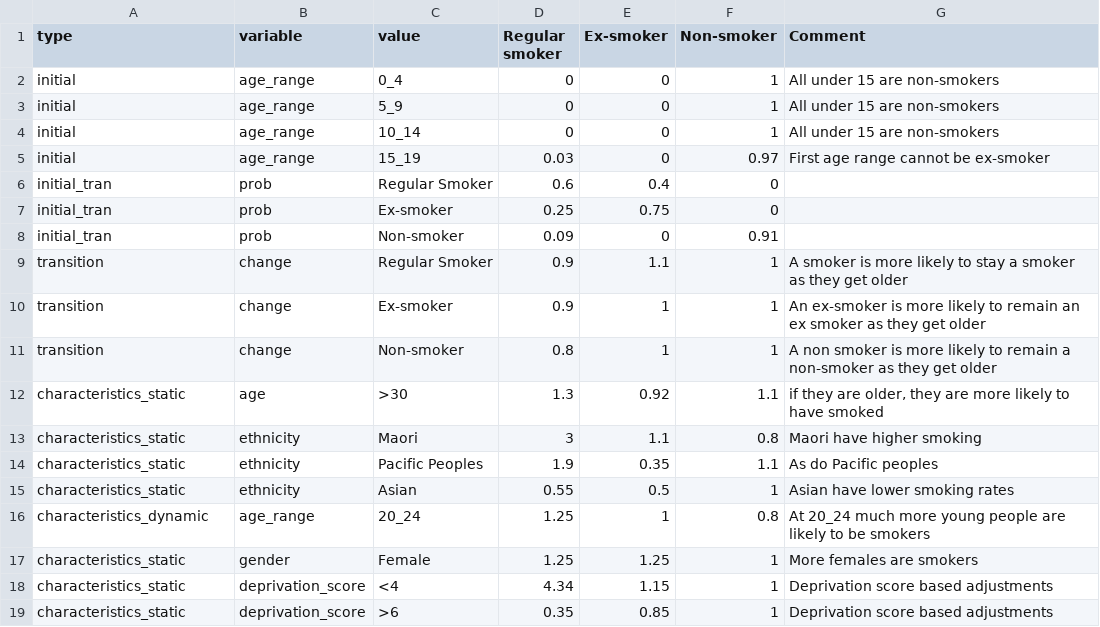
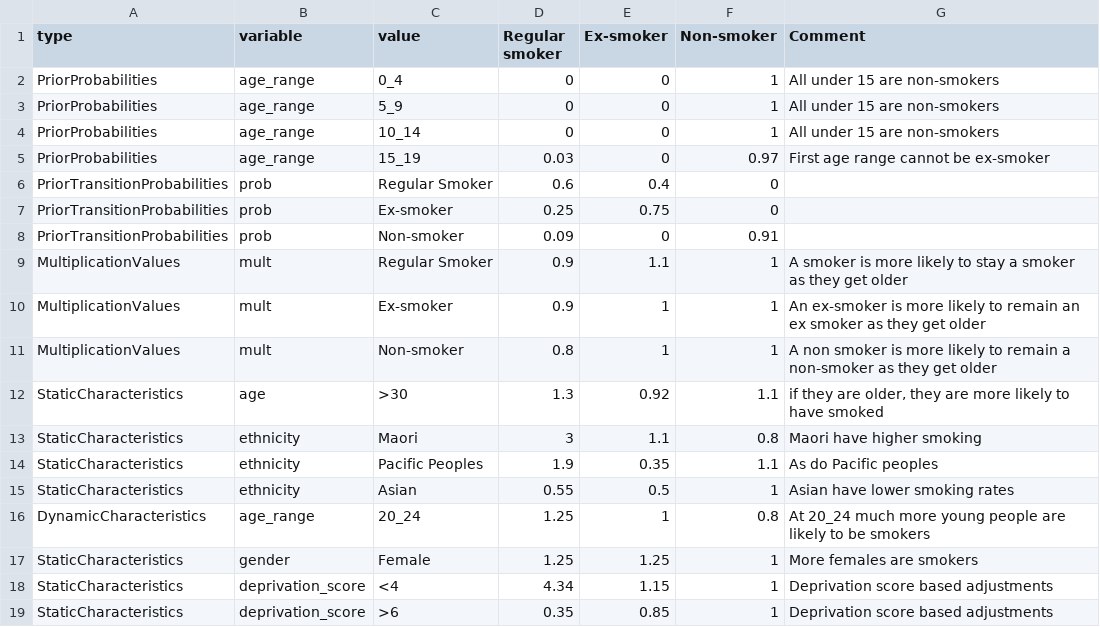
Before and after one commit to maciejtarsa/synthetic-health-population, a CSV file: input/nz/lifestyle/smoking.csv, drawn as a sheet.

```diff
--- a/input/nz/lifestyle/smoking.csv
+++ b/input/nz/lifestyle/smoking.csv
@@ -1,19 +1,19 @@
 type,variable,value,Regular smoker,Ex-smoker,Non-smoker,Comment
-initial,age_range,0_4,0,0,1,All under 15 are non-smokers
-initial,age_range,5_9,0,0,1,All under 15 are non-smokers
-initial,age_range,10_14,0,0,1,All under 15 are non-smokers
-initial,age_range,15_19,0.03,0,0.97,First age range cannot be ex-smoker
-initial_tran,prob,Regular Smoker,0.6,0.4,0,
-initial_tran,prob,Ex-smoker,0.25,0.75,0,
-initial_tran,prob,Non-smoker,0.09,0,0.91,
-transition,change,Regular Smoker,0.9,1.1,1,A smoker is more likely to stay a smoker as they get older
-transition,change,Ex-smoker,0.9,1,1,An ex-smoker is more likely to remain an ex smoker as they get older
-transition,change,Non-smoker,0.8,1,1,A non smoker is more likely to remain a non-smoker as they get older
-characteristics_static,age,>30,1.3,0.92,1.1,"if they are older, they are more likely to have smoked"
-characteristics_static,ethnicity,Maori,3,1.1,0.8,Maori have higher smoking
-characteristics_static,ethnicity,Pacific Peoples,1.9,0.35,1.1,As do Pacific peoples
-characteristics_static,ethnicity,Asian,0.55,0.5,1,Asian have lower smoking rates
-characteristics_dynamic,age_range,20_24,1.25,1,0.8,At 20_24 much more young people are likely to be smokers
-characteristics_static,gender,Female,1.25,1.25,1,More females are smokers
-characteristics_static,deprivation_score,<4,4.34,1.15,1,Deprivation score based adjustments
-characteristics_static,deprivation_score,>6,0.35,0.85,1,Deprivation score based adjustments
+PriorProbabilities,age_range,0_4,0,0,1,All under 15 are non-smokers
+PriorProbabilities,age_range,5_9,0,0,1,All under 15 are non-smokers
+PriorProbabilities,age_range,10_14,0,0,1,All under 15 are non-smokers
+PriorProbabilities,age_range,15_19,0.03,0,0.97,First age range cannot be ex-smoker
+PriorTransitionProbabilities,prob,Regular Smoker,0.6,0.4,0,
+PriorTransitionProbabilities,prob,Ex-smoker,0.25,0.75,0,
+PriorTransitionProbabilities,prob,Non-smoker,0.09,0,0.91,
+MultiplicationValues,mult,Regular Smoker,0.9,1.1,1,A smoker is more likely to stay a smoker as they get older
+MultiplicationValues,mult,Ex-smoker,0.9,1,1,An ex-smoker is more likely to remain an ex smoker as they get older
+MultiplicationValues,mult,Non-smoker,0.8,1,1,A non smoker is more likely to remain a non-smoker as they get older
+StaticCharacteristics,age,>30,1.3,0.92,1.1,"if they are older, they are more likely to have smoked"
+StaticCharacteristics,ethnicity,Maori,3,1.1,0.8,Maori have higher smoking
+StaticCharacteristics,ethnicity,Pacific Peoples,1.9,0.35,1.1,As do Pacific peoples
+StaticCharacteristics,ethnicity,Asian,0.55,0.5,1,Asian have lower smoking rates
+DynamicCharacteristics,age_range,20_24,1.25,1,0.8,At 20_24 much more young people are likely to be smokers
+StaticCharacteristics,gender,Female,1.25,1.25,1,More females are smokers
+StaticCharacteristics,deprivation_score,<4,4.34,1.15,1,Deprivation score based adjustments
+StaticCharacteristics,deprivation_score,>6,0.35,0.85,1,Deprivation score based adjustments
```
Also changed, not shown: input/nz/lifestyle/body_size.csv, input/nz/lifestyle/diabetes_2.csv, 1 other file.
